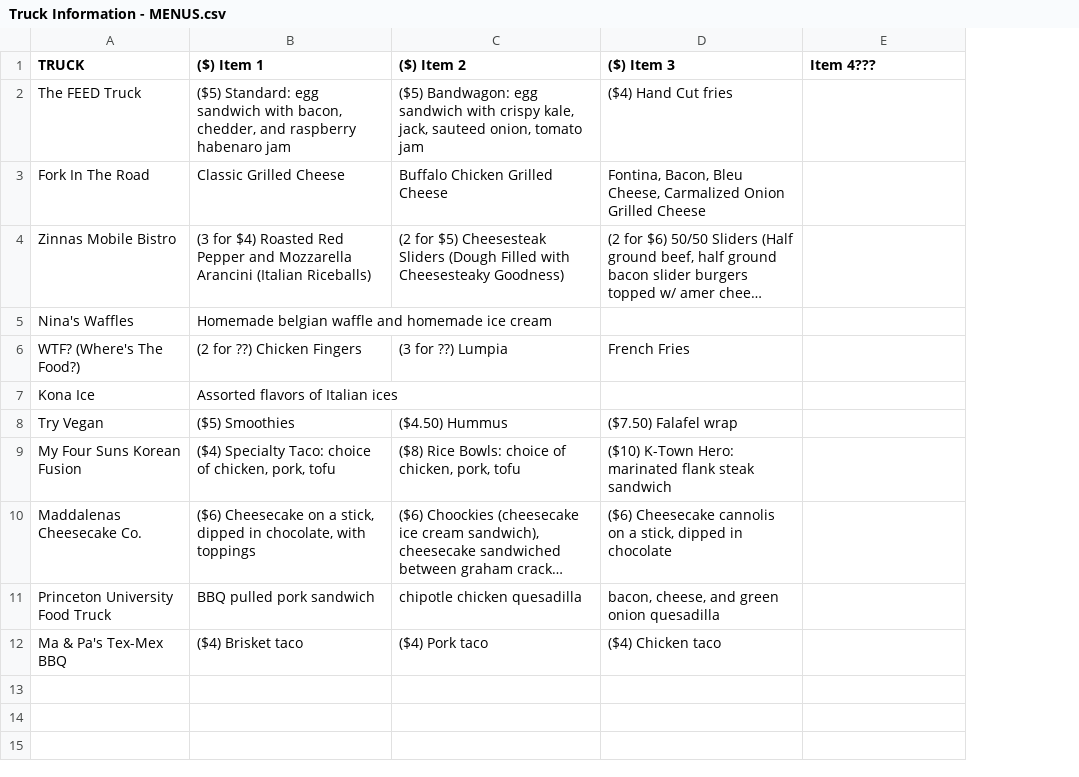
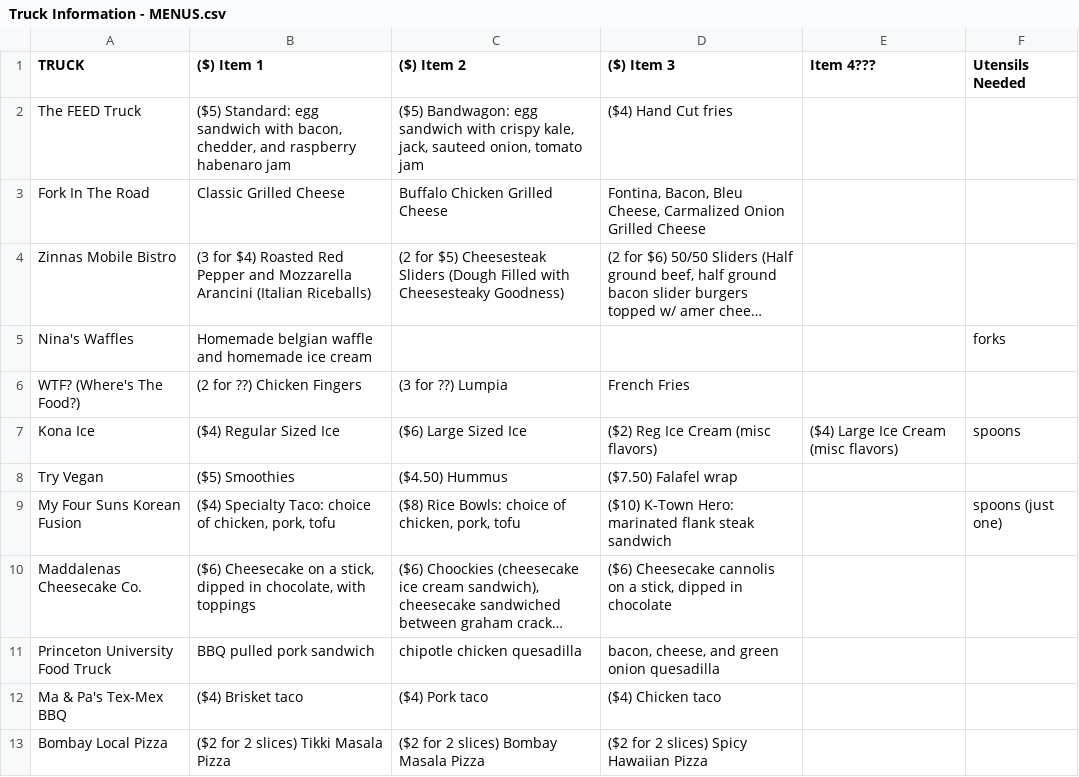
Before and after one commit to MaxGreenwald/truckfest, a CSV file: Truck Information - MENUS.csv, drawn as a sheet; long unchanged cells end in …; the diff names each change by its address in the sheet, - before the commit and + after, or states it on an @@ line.

Commit message:
update trucks programmatically

```diff
--- a/Truck Information - MENUS.csv
+++ b/Truck Information - MENUS.csv
+column F (Utensils Needed), rows 5-9: forks |  | spoons |  | spoons (just one)
-B7 (($) Item 1): Assorted flavors of Italian ices
+B7 (($) Item 1): ($4) Regular Sized Ice
-C7 (($) Item 2): (empty)
+C7 (($) Item 2): ($6) Large Sized Ice
-D7 (($) Item 3): (empty)
+D7 (($) Item 3): ($2) Reg Ice Cream (misc flavors)
-E7 (Item 4???): (empty)
+E7 (Item 4???): ($4) Large Ice Cream (misc flavors)
+row 13: Bombay Local Pizza | ($2 for 2 slices) Tikki Masala Pizza | ($2 for 2 slices) Bombay Masala Pizza | ($2 for 2 slices) Spicy Hawaiian Pizza
```
Also changed, not shown: 11 other files.
